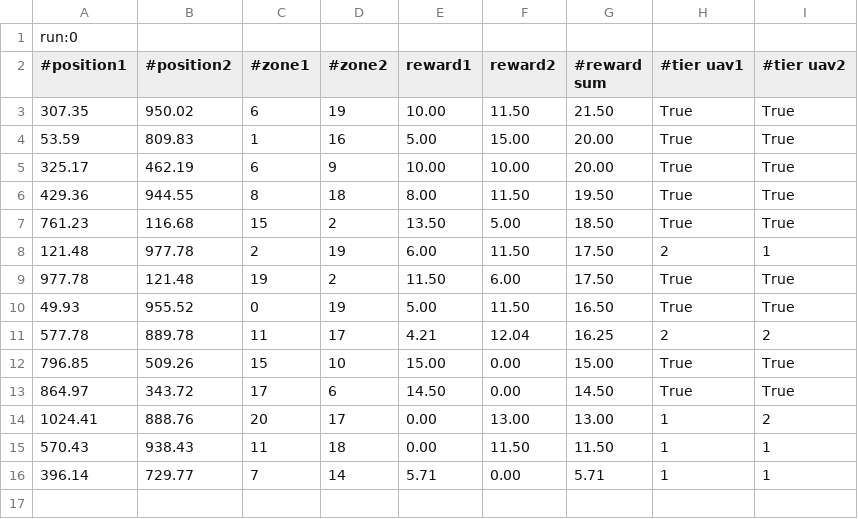
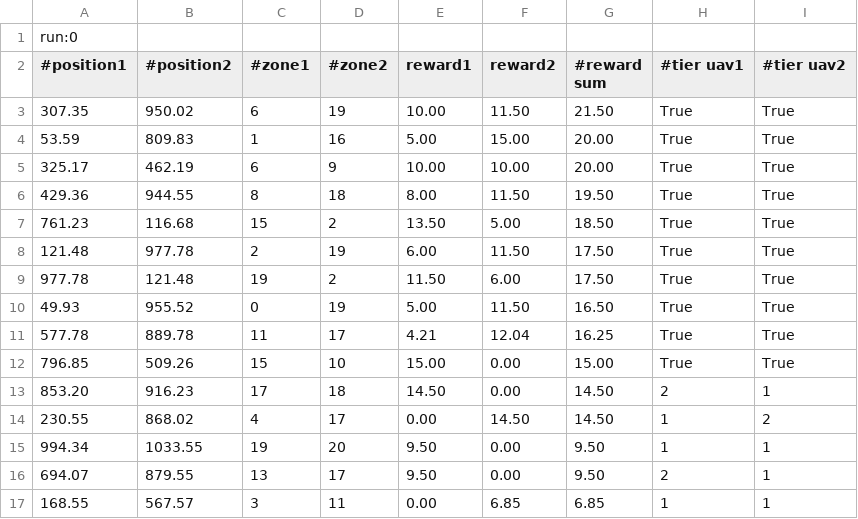
Before and after one commit to vatrasar/masterthessis2, a CSV file: results/goals_of_attack.csv, drawn as a sheet.

```diff
--- a/results/goals_of_attack.csv
+++ b/results/goals_of_attack.csv
@@ -7,10 +7,11 @@ run:0
 761.23, 116.68, 15, 2,13.50,5.00, 18.50, True, True
-121.48, 977.78, 2, 19,6.00,11.50, 17.50, 2, 1
+121.48, 977.78, 2, 19,6.00,11.50, 17.50, True, True
 977.78, 121.48, 19, 2,11.50,6.00, 17.50, True, True
 49.93, 955.52, 0, 19,5.00,11.50, 16.50, True, True
-577.78, 889.78, 11, 17,4.21,12.04, 16.25, 2, 2
+577.78, 889.78, 11, 17,4.21,12.04, 16.25, True, True
 796.85, 509.26, 15, 10,15.00,0.00, 15.00, True, True
-864.97, 343.72, 17, 6,14.50,0.00, 14.50, True, True
-1024.41, 888.76, 20, 17,0.00,13.00, 13.00, 1, 2
-570.43, 938.43, 11, 18,0.00,11.50, 11.50, 1, 1
-396.14, 729.77, 7, 14,5.71,0.00, 5.71, 1, 1
+853.20, 916.23, 17, 18,14.50,0.00, 14.50, 2, 1
+230.55, 868.02, 4, 17,0.00,14.50, 14.50, 1, 2
+994.34, 1033.55, 19, 20,9.50,0.00, 9.50, 1, 1
+694.07, 879.55, 13, 17,9.50,0.00, 9.50, 2, 1
+168.55, 567.57, 3, 11,0.00,6.85, 6.85, 1, 1
```
Also changed, not shown: 3 other files.
